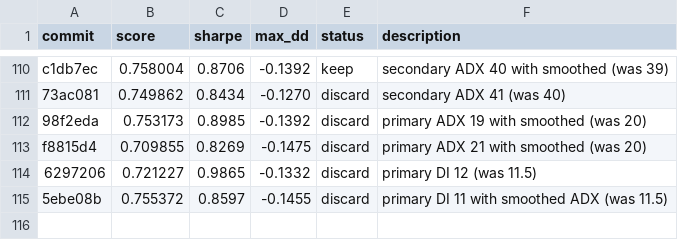
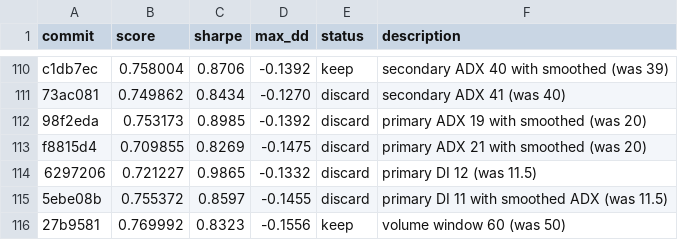
Before and after one commit to auditmos/autoquant, a TSV file: results.tsv, drawn as a sheet; only a part is shown, gaps mark what is left out.

```diff
--- a/results.tsv
+++ b/results.tsv
@@ -115 +115,2 @@ f8815d4	0.709855	0.8269	-0.1475	discard	primary ADX 21 with smoothed (was 20)
 5ebe08b	0.755372	0.8597	-0.1455	discard	primary DI 11 with smoothed ADX (was 11.5)
+27b9581	0.769992	0.8323	-0.1556	keep	volume window 60 (was 50)
```
Also changed, not shown: 1 other file.
